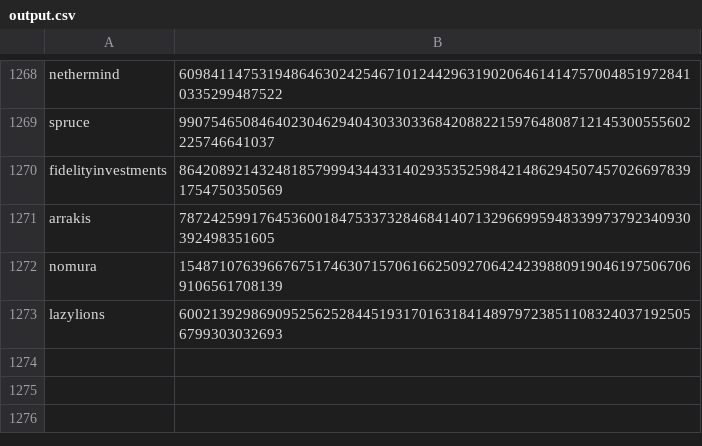
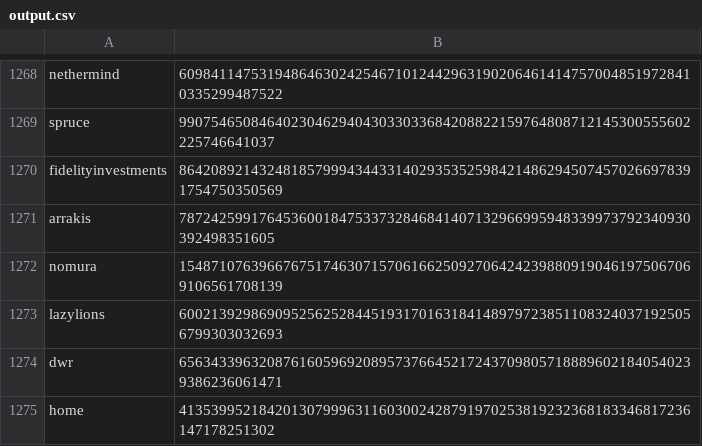
Before and after one commit to base-org/basenames, a CSV file: script/premint/output.csv, drawn as a sheet; only a part is shown, gaps mark what is left out.

Commit message:
update output

```diff
--- a/script/premint/output.csv
+++ b/script/premint/output.csv
@@ -1273 +1273,3 @@ nomura,1548710763966767517463071570616625092706424239880919046197506706910656170
 lazylions,60021392986909525625284451931701631841489797238511083240371925056799303032693
+dwr,65634339632087616059692089573766452172437098057188896021840540239386236061471
+home,4135399521842013079996311603002428791970253819232368183346817236147178251302
```
